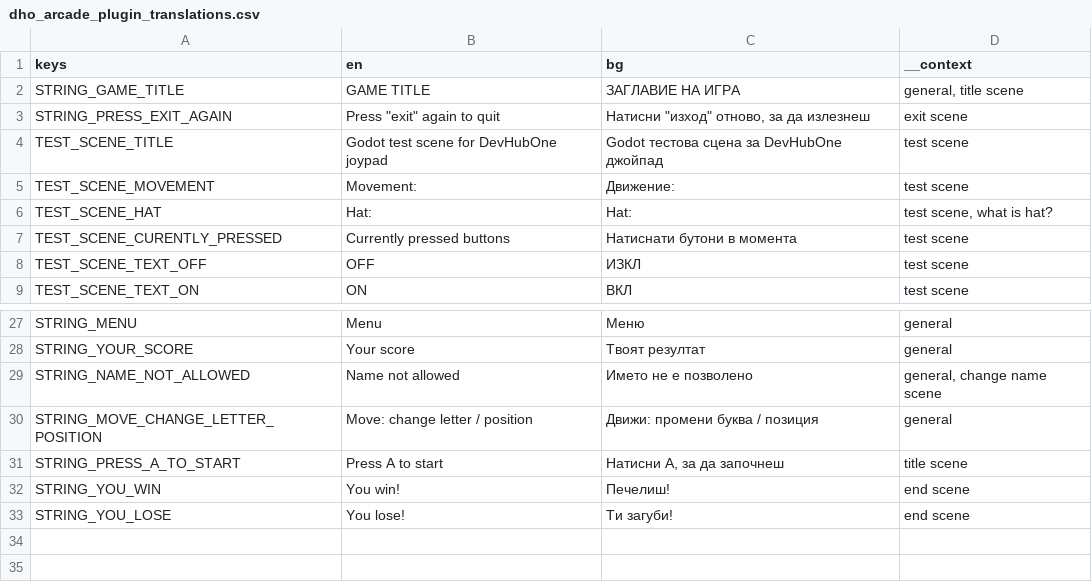
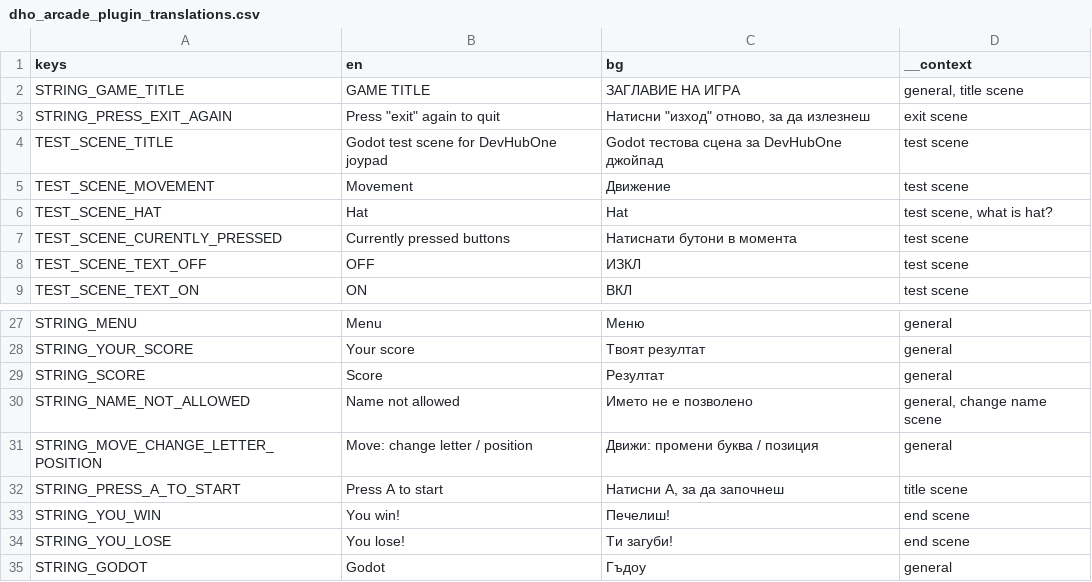
Before and after one commit to alemaki/DHO_arcade_godot_addon, a CSV file: addons/dho_joypad/language/dho_arcade_plugin_translations.csv, drawn as a sheet; only a part is shown, gaps mark what is left out.

```diff
--- a/addons/dho_joypad/language/dho_arcade_plugin_translations.csv
+++ b/addons/dho_joypad/language/dho_arcade_plugin_translations.csv
@@ -4,4 +4,4 @@ STRING_PRESS_EXIT_AGAIN,"Press ""exit"" again to quit","Натисни ""изх
 TEST_SCENE_TITLE,Godot test scene for DevHubOne joypad,Godot тестова сцена за DevHubOne джойпад,test scene
-TEST_SCENE_MOVEMENT,Movement:,Движение:,test scene
-TEST_SCENE_HAT,Hat:,Hat:,"test scene, what is hat?"
+TEST_SCENE_MOVEMENT,Movement,Движение,test scene
+TEST_SCENE_HAT,Hat,Hat,"test scene, what is hat?"
 TEST_SCENE_CURENTLY_PRESSED,Currently pressed buttons,Натиснати бутони в момента,test scene
@@ -28,2 +28,3 @@ STRING_MENU,Menu,Меню,general
 STRING_YOUR_SCORE,Your score,Твоят резултат,general
+STRING_SCORE,Score,Резултат,general
 STRING_NAME_NOT_ALLOWED,Name not allowed,Името не е позволено,"general, change name scene"
@@ -33 +34,2 @@ STRING_YOU_WIN,You win!,Печелиш!,end scene
 STRING_YOU_LOSE,You lose!,Ти загуби!,end scene
+STRING_GODOT,Godot,Гъдоу,general
```
Also changed, not shown: 15 other files.
